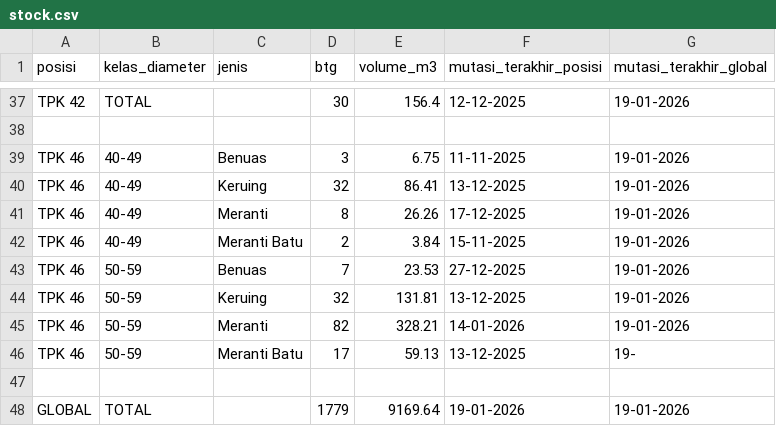
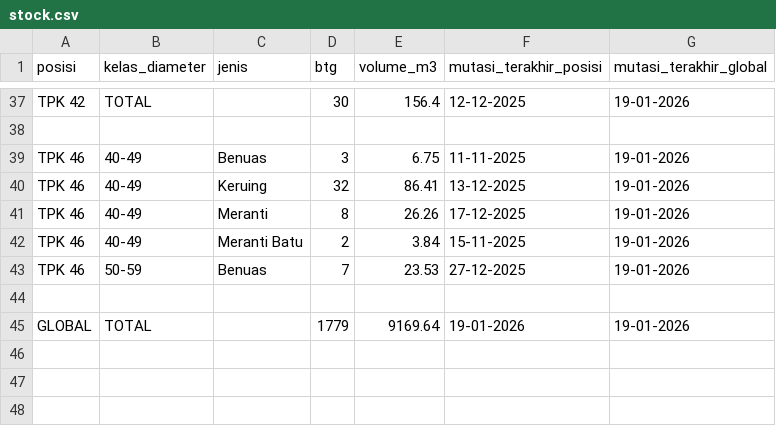
Before and after one commit to duniandis/data_apk, a CSV file: stock.csv, drawn as a sheet; only a part is shown, gaps mark what is left out.

Commit message:
Update stock.csv

```diff
--- a/stock.csv
+++ b/stock.csv
@@ -43,5 +43,2 @@ TPK 46,40-49,Meranti Batu,2,3.84,15-11-2025,19-01-2026
 TPK 46,50-59,Benuas,7,23.53,27-12-2025,19-01-2026
-TPK 46,50-59,Keruing,32,131.81,13-12-2025,19-01-2026
-TPK 46,50-59,Meranti,82,328.21,14-01-2026,19-01-2026
-TPK 46,50-59,Meranti Batu,17,59.13,13-12-2025,19-
 
```
